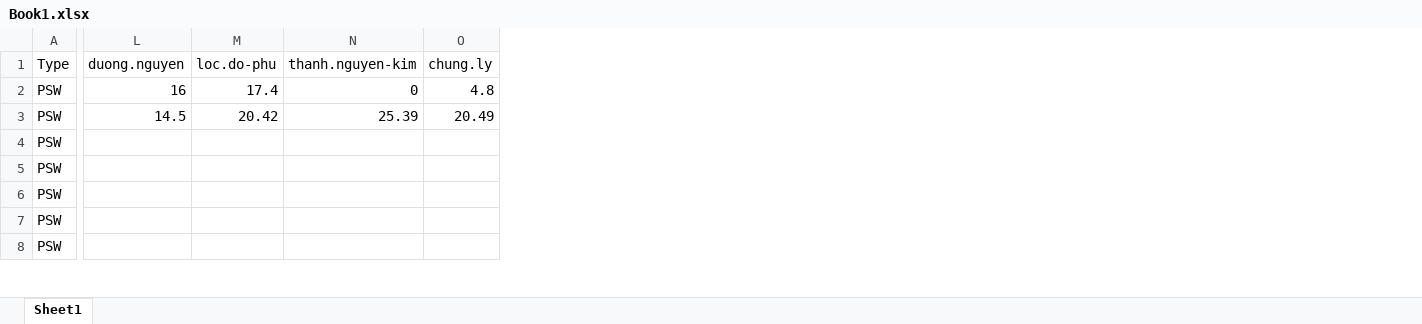
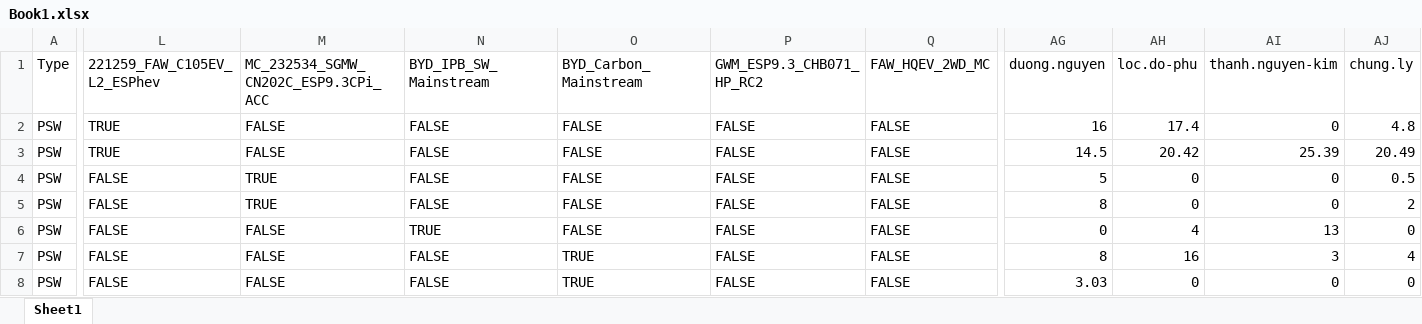
Before and after one commit to Theerathon/COEM, an Excel workbook: Book1.xlsx, sheet Sheet1, drawn as a sheet; only a part is shown, gaps mark what is left out; values as stored, in another font and other column widths than the file's, no cell formats; conditional formats not drawn; addresses are those after the commit; the diff covers the shown part only; the diff names each change by its address in the sheet, - before the commit and + after, or states it on an @@ line.

```diff
--- a/Book1.xlsx (sheet Sheet1)
+++ b/Book1.xlsx (sheet Sheet1)
+column L (221259_FAW_C105EV_L2_ESPhev), rows 2-8: TRUE | TRUE | FALSE | FALSE | FALSE | FALSE | FALSE
+column M, rows 1-8: MC_232534_SGMW_CN202C_ESP9.3CPi_ACC | FALSE | FALSE | TRUE | TRUE | FALSE | FALSE | FALSE
+column N (BYD_IPB_SW_Mainstream), rows 2-8: FALSE | FALSE | FALSE | FALSE | TRUE | FALSE | FALSE
+column O (BYD_Carbon_Mainstream), rows 2-8: FALSE | FALSE | FALSE | FALSE | FALSE | TRUE | TRUE
+column P (GWM_ESP9.3_CHB071_HP_RC2), rows 2-8: all FALSE
+column Q (FAW_HQEV_2WD_MC), rows 2-8: all FALSE
-AG4 (duong.nguyen): (empty)
+AG4 (duong.nguyen): 5
-AH4:AH5 (loc.do-phu): (empty)
+AH4:AH5 (loc.do-phu): 0
-AI4:AI5 (thanh.nguyen-kim): (empty)
+AI4:AI5 (thanh.nguyen-kim): 0
-AJ4 (chung.ly): (empty)
+AJ4 (chung.ly): 0.5
-AG5 (duong.nguyen): (empty)
+AG5 (duong.nguyen): 8
-AJ5 (chung.ly): (empty)
+AJ5 (chung.ly): 2
-AG6 (duong.nguyen): (empty)
+AG6 (duong.nguyen): 0
-AH6 (loc.do-phu): (empty)
+AH6 (loc.do-phu): 4
-AI6 (thanh.nguyen-kim): (empty)
+AI6 (thanh.nguyen-kim): 13
-AJ6 (chung.ly): (empty)
+AJ6 (chung.ly): 0
-AG7 (duong.nguyen): (empty)
+AG7 (duong.nguyen): 8
-AH7 (loc.do-phu): (empty)
+AH7 (loc.do-phu): 16
-AI7 (thanh.nguyen-kim): (empty)
+AI7 (thanh.nguyen-kim): 3
-AJ7 (chung.ly): (empty)
+AJ7 (chung.ly): 4
-AG8 (duong.nguyen): (empty)
+AG8 (duong.nguyen): 3.03
-AH8 (loc.do-phu): (empty)
+AH8 (loc.do-phu): 0
-AI8 (thanh.nguyen-kim): (empty)
+AI8 (thanh.nguyen-kim): 0
-AJ8 (chung.ly): (empty)
+AJ8 (chung.ly): 0
```
Also changed, not shown: 47 added rows, 28 added columns and 89 edited cells elsewhere in this sheet, cell formats, formulas that keep their value.
